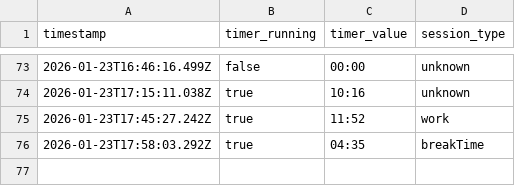
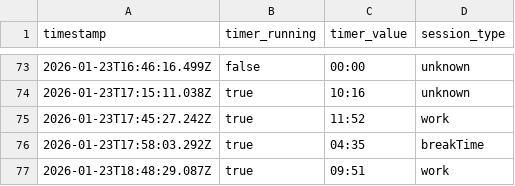
Before and after one commit to AlexDial624/cukcoo-leaderboard, a CSV file: data/snapshots.csv, drawn as a sheet; only a part is shown, gaps mark what is left out.

```diff
--- a/data/snapshots.csv
+++ b/data/snapshots.csv
@@ -76 +76,2 @@ timestamp,timer_running,timer_value,session_type
 2026-01-23T17:58:03.292Z,true,04:35,breakTime
+2026-01-23T18:48:29.087Z,true,09:51,work
```
Also changed, not shown: data/activities.csv, data/presence.csv, 3 other files.
